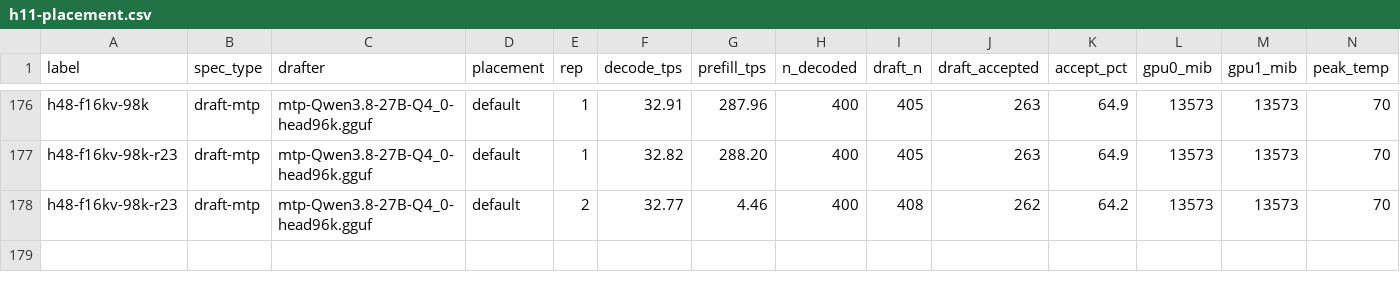
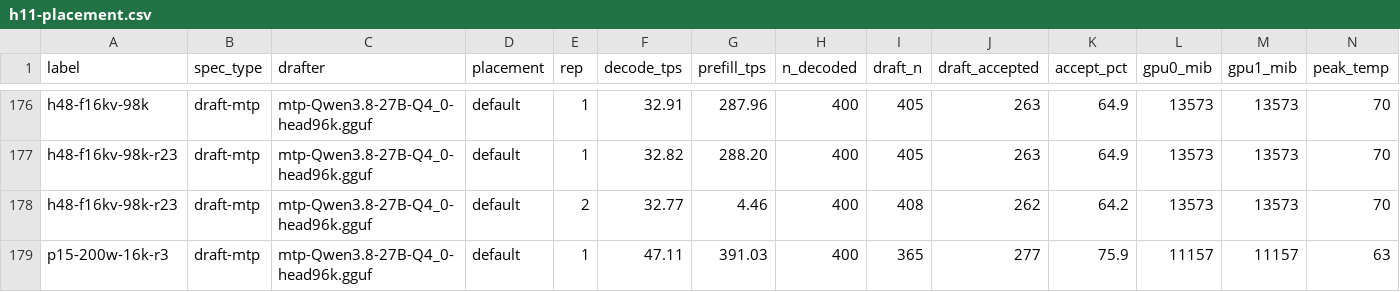
Before and after one commit to Tom1tk/p100-inference-benchmarks, a CSV file: results/h11-placement.csv, drawn as a sheet; only a part is shown, gaps mark what is left out; rows hold the shown columns only; the diff names each change by its address in the sheet, - before the commit and + after, or states it on an @@ line.

Commit message:
bench: H49 draft length (p15-200w-16k-r3)

```diff
--- a/results/h11-placement.csv
+++ b/results/h11-placement.csv
+row 179: p15-200w-16k-r3 | draft-mtp | mtp-Qwen3.8-27B-Q4_0-head96k.gguf | default | 1 | 47.11 | 391.03 | 400 | 365 | 277 | 75.9 | 11157 | 11157 | 63
```
Also changed, not shown: 6 other files.
